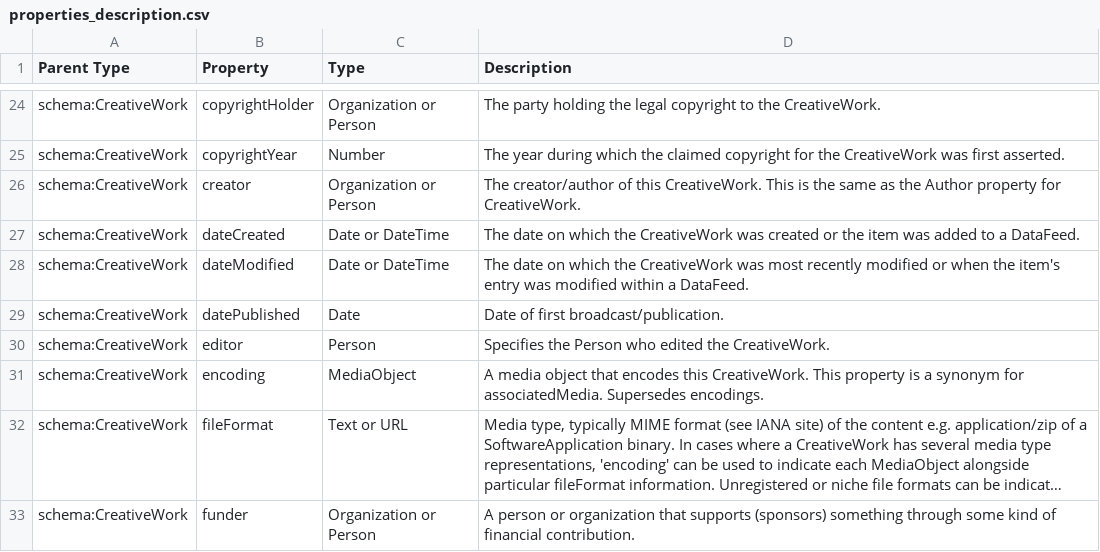
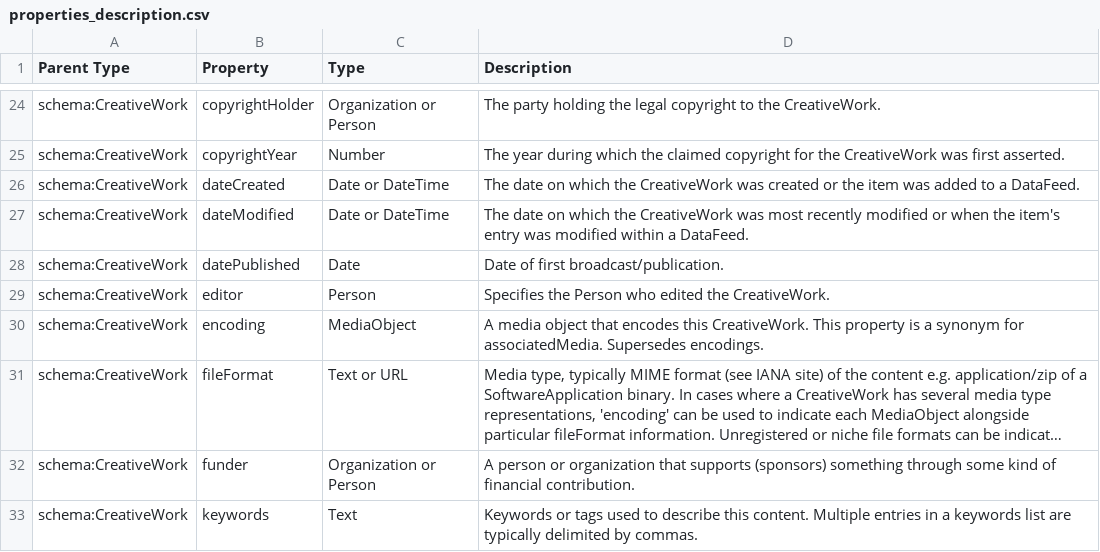
Before and after one commit to pombredanne/codemeta, a CSV file: properties_description.csv, drawn as a sheet; only a part is shown, gaps mark what is left out; the shorter side is filled out with more unchanged rows; long unchanged cells end in …; the diff names each change by its address in the sheet, - before the commit and + after, or states it on an @@ line.

Commit message:
Update properties_description.csv to remove creator

```diff
--- a/properties_description.csv
+++ b/properties_description.csv
-row 26: schema:CreativeWork | creator | Organization or Person | The creator/author of this CreativeWork. This is the same as the Author property for CreativeWork.
```
